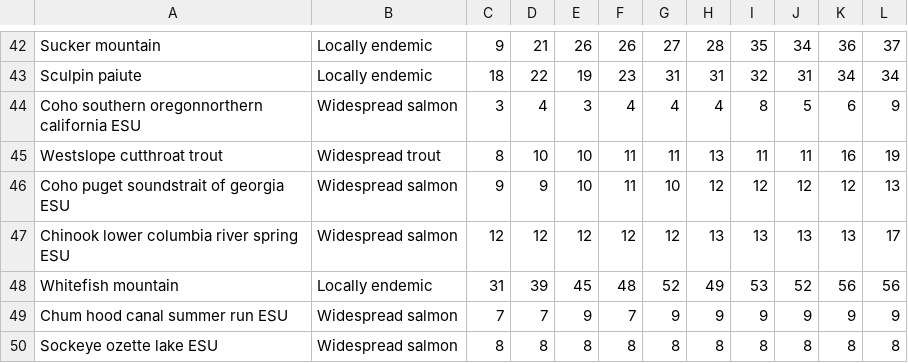
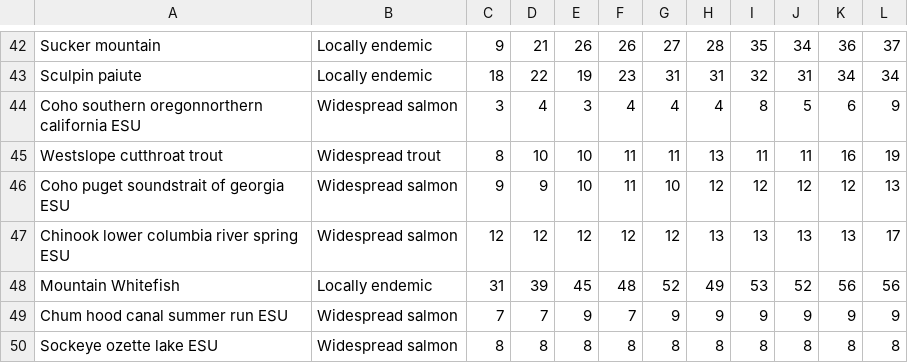
Before and after one commit to Ecotrust/madrona-priorities, a CSV file: util/surrogate/graph/single_nocost.csv, drawn as a sheet; only a part is shown, gaps mark what is left out.

Commit message:
initialize graph

```diff
--- a/util/surrogate/graph/single_nocost.csv
+++ b/util/surrogate/graph/single_nocost.csv
@@ -47,3 +47,3 @@ Coho puget soundstrait of georgia ESU,Widespread salmon,9,9,10,11,10,12,12,12,12
 Chinook lower columbia river spring ESU,Widespread salmon,12,12,12,12,12,13,13,13,13,17
-Whitefish mountain,Locally endemic,31,39,45,48,52,49,53,52,56,56
+Mountain Whitefish,Locally endemic,31,39,45,48,52,49,53,52,56,56
 Chum hood canal summer run ESU,Widespread salmon,7,7,9,7,9,9,9,9,9,9
```
Also changed, not shown: 1 other file.
